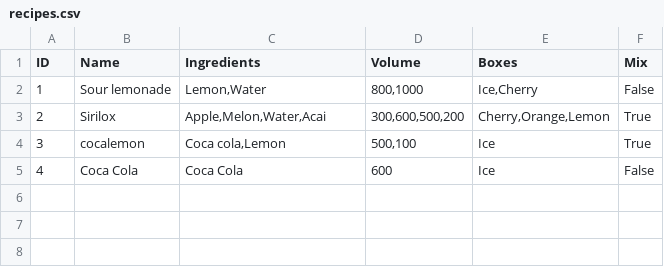
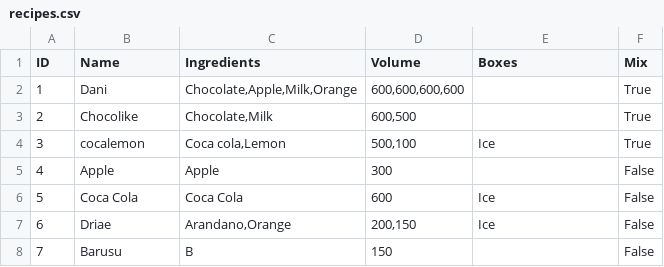
Before and after one commit to Coding-Rod/Mixology, a CSV file: data/recipes.csv, drawn as a sheet.

```diff
--- a/data/recipes.csv
+++ b/data/recipes.csv
@@ -1,5 +1,8 @@
 ID,Name,Ingredients,Volume,Boxes,Mix
-1,Sour lemonade,"Lemon,Water","800,1000","Ice,Cherry",False
-2,Sirilox,"Apple,Melon,Water,Acai","300,600,500,200","Cherry,Orange,Lemon",True
+1,Dani,"Chocolate,Apple,Milk,Orange","600,600,600,600", ,True
+2,Chocolike,"Chocolate,Milk","600,500", ,True
 3,cocalemon,"Coca cola,Lemon","500,100",Ice,True
-4,Coca Cola,Coca Cola,600,Ice,False
+4,Apple,Apple,300, ,False
+5,Coca Cola,Coca Cola,600,Ice,False
+6,Driae,"Arandano,Orange","200,150",Ice,False
+7,Barusu,B,150, ,False
```
Also changed, not shown: 5 other files.
